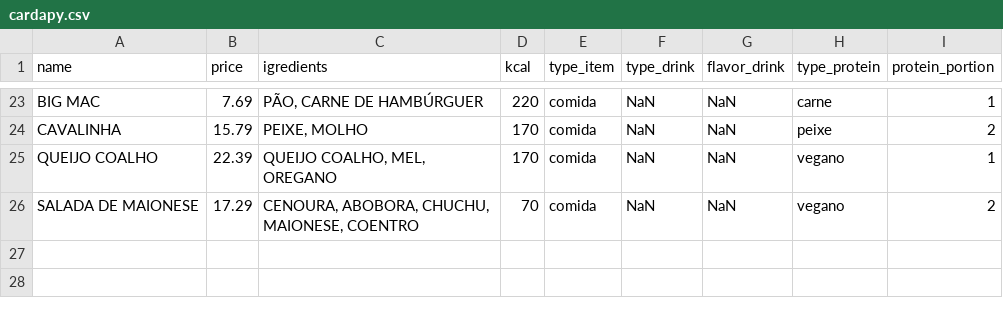
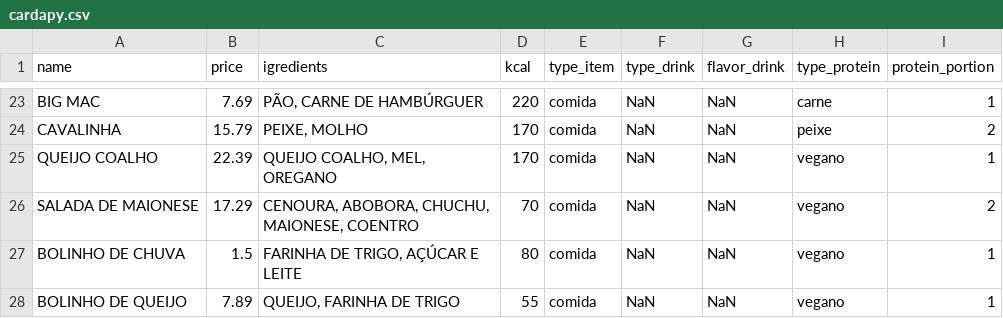
Before and after one commit to fsilva-c/BTree_ED2, a CSV file: cardapy.csv, drawn as a sheet; only a part is shown, gaps mark what is left out.

```diff
--- a/cardapy.csv
+++ b/cardapy.csv
@@ -26 +26,3 @@ QUEIJO COALHO,22.39,"QUEIJO COALHO, MEL, OREGANO",170,comida,NaN,NaN,vegano,1
 SALADA DE MAIONESE,17.29,"CENOURA, ABOBORA, CHUCHU, MAIONESE, COENTRO",70,comida,NaN,NaN,vegano,2
+BOLINHO DE CHUVA,1.5,"FARINHA DE TRIGO, AÇÚCAR E LEITE",80,comida,NaN,NaN,vegano,1
+BOLINHO DE QUEIJO,7.89,"QUEIJO, FARINHA DE TRIGO",55,comida,NaN,NaN,vegano,1
```
Also changed, not shown: 1 other file.
